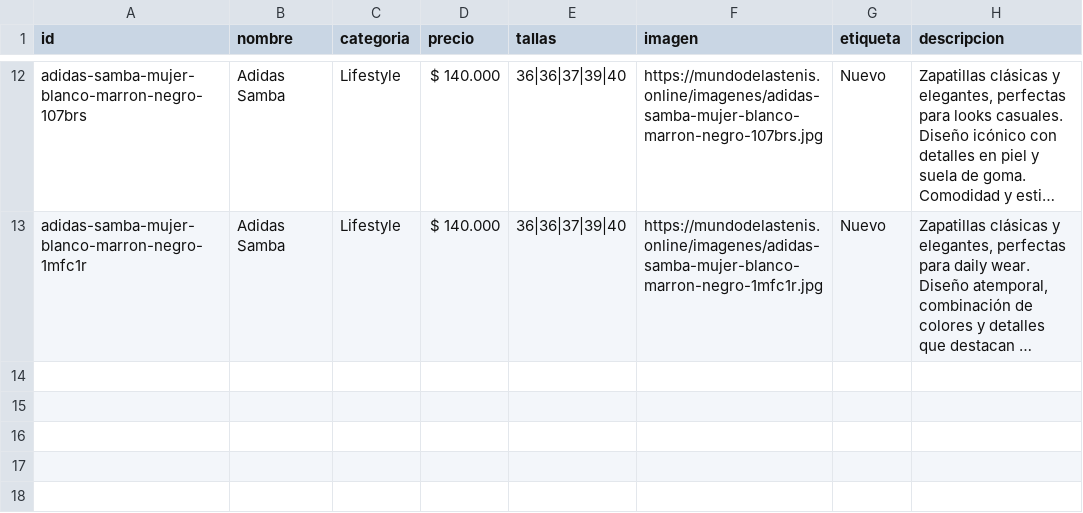
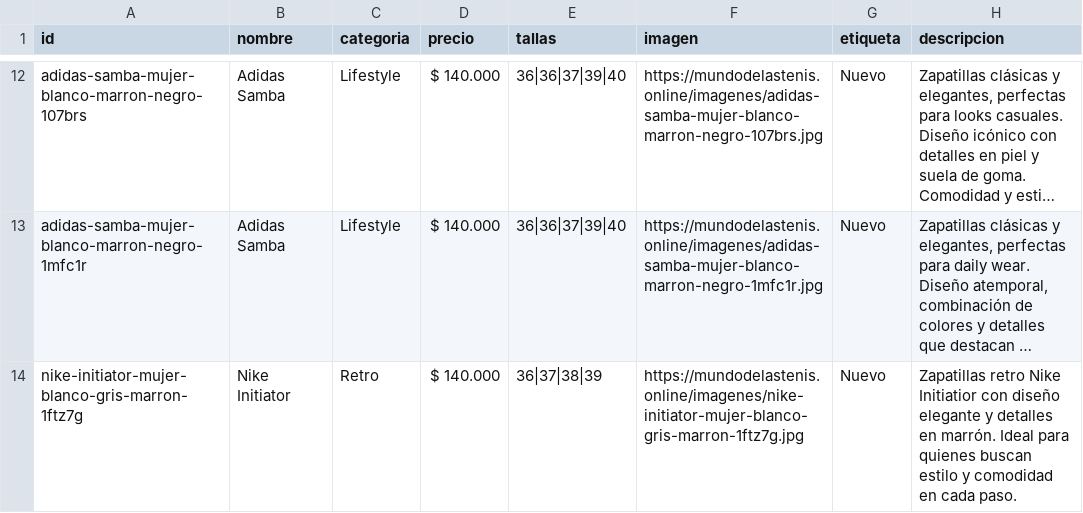
Before and after one commit to Aanticamperos/Mundo-de-las-tenis, a CSV file: catalogo.csv, drawn as a sheet; only a part is shown, gaps mark what is left out; long unchanged cells end in …; the diff names each change by its address in the sheet, - before the commit and + after, or states it on an @@ line.

Commit message:
Agregar producto nike-initiator-mujer-blanco-gris-marron-1ftz7g al catálogo

```diff
--- a/catalogo.csv
+++ b/catalogo.csv
+row 14: nike-initiator-mujer-blanco-gris-marron-1ftz7g | Nike Initiator | Retro | $ 140.000 | 36|37|38|39 | https://mundodelastenis.online/imagenes/nike-initiator-mujer-blanco-gris-marron-1ftz7g.jpg | Nuevo | Zapatillas retro Nike Initiatior con diseño elegante y detalles en marrón. Ideal para quienes buscan estilo y comodidad en cada paso.
```
